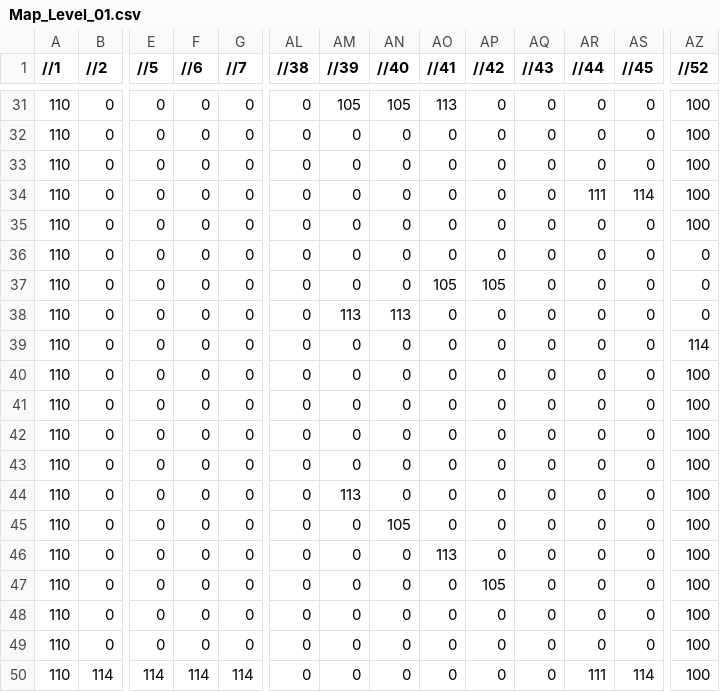
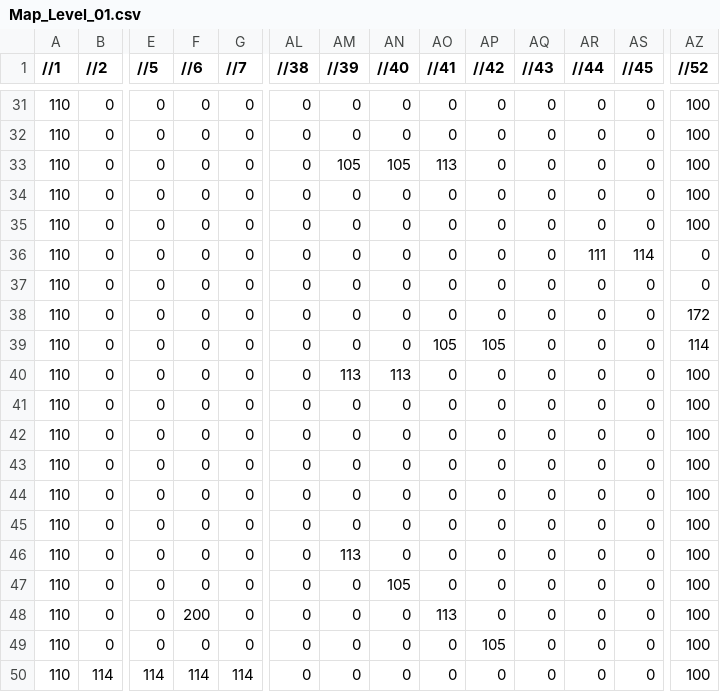
Before and after one commit to quiznakingray/CSD1451-Five-Braincells, a CSV file: Assets/Maps/Map_Level_01.csv, drawn as a sheet; only a part is shown, gaps mark what is left out; removed rows and columns are numbered as before the commit, all else as after; rows hold the shown columns only; the diff covers the shown part only; the diff names each change by its address in the sheet, - before the commit and + after, or states it on an @@ line.

```diff
--- a/Assets/Maps/Map_Level_01.csv
+++ b/Assets/Maps/Map_Level_01.csv
-AM31 (//39): 105
+AM31 (//39): 0
-AN31 (//40): 105
+AN31 (//40): 0
-AO31 (//41): 113
+AO31 (//41): 0
-AM33 (//39): 0
+AM33 (//39): 105
-AN33 (//40): 0
+AN33 (//40): 105
-AO33 (//41): 0
+AO33 (//41): 113
-AR34 (//44): 111
+AR34 (//44): 0
-AS34 (//45): 114
+AS34 (//45): 0
-AR36 (//44): 0
+AR36 (//44): 111
-AS36 (//45): 0
+AS36 (//45): 114
-AO37 (//41): 105
+AO37 (//41): 0
-AP37 (//42): 105
+AP37 (//42): 0
-AM38 (//39): 113
+AM38 (//39): 0
-AN38 (//40): 113
+AN38 (//40): 0
-AZ38 (//52): 0
+AZ38 (//52): 172
-AO39 (//41): 0
+AO39 (//41): 105
-AP39 (//42): 0
+AP39 (//42): 105
+row 40: 110 | 0 | 0 | 0 | 0 | 0 | 113 | 113 | 0 | 0 | 0 | 0 | 0 | 100
@@ row 43 moved to row 41: 110 @@
-row 44: 110 | 0 | 0 | 0 | 0 | 0 | 113 | 0 | 0 | 0 | 0 | 0 | 0 | 100
-AN45 (//40): 105
+AN45 (//40): 0
-AM46 (//39): 0
+AM46 (//39): 113
-AO46 (//41): 113
+AO46 (//41): 0
-AN47 (//40): 0
+AN47 (//40): 105
-AP47 (//42): 105
+AP47 (//42): 0
-F48 (//6): 0
+F48 (//6): 200
-AO48 (//41): 0
+AO48 (//41): 113
-AP49 (//42): 0
+AP49 (//42): 105
-AR50 (//44): 111
+AR50 (//44): 0
-AS50 (//45): 114
+AS50 (//45): 0
```
Also changed, not shown: 35 edited cells elsewhere in this file, Assets/Maps/Map_Level_02.csv, 6 other files.
